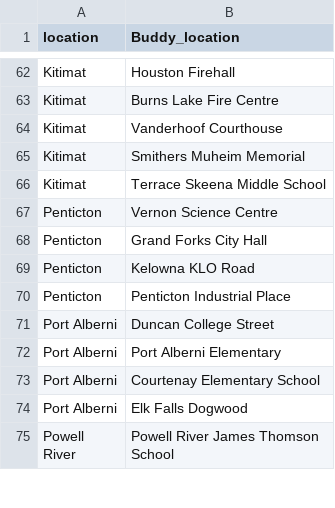
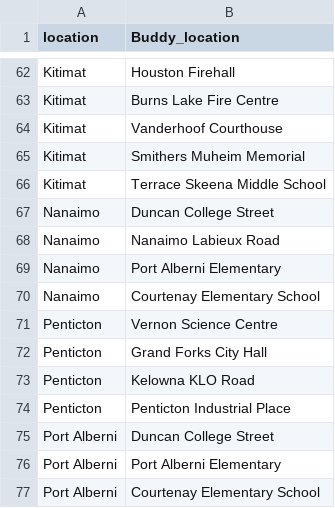
Before and after one commit to bcgov/aqwarnings_shiny, a CSV file: data/raw/buddy_stations.csv, drawn as a sheet; only a part is shown, gaps mark what is left out; the shorter side is filled out with more unchanged rows; the diff names each change by its address in the sheet, - before the commit and + after, or states it on an @@ line.

Commit message:
- Adding Nanaimo (in addition to Victoria - previous commit). This covers all AQHI sites in the province outside of MetroVan. - tested both communities in local version to ensure app functions as expected

```diff
--- a/data/raw/buddy_stations.csv
+++ b/data/raw/buddy_stations.csv
+row 67: Nanaimo | Duncan College Street
+row 68: Nanaimo | Nanaimo Labieux Road
+row 69: Nanaimo | Port Alberni Elementary
+row 70: Nanaimo | Courtenay Elementary School
```
Also changed, not shown: data/raw/match_health_city.csv.
